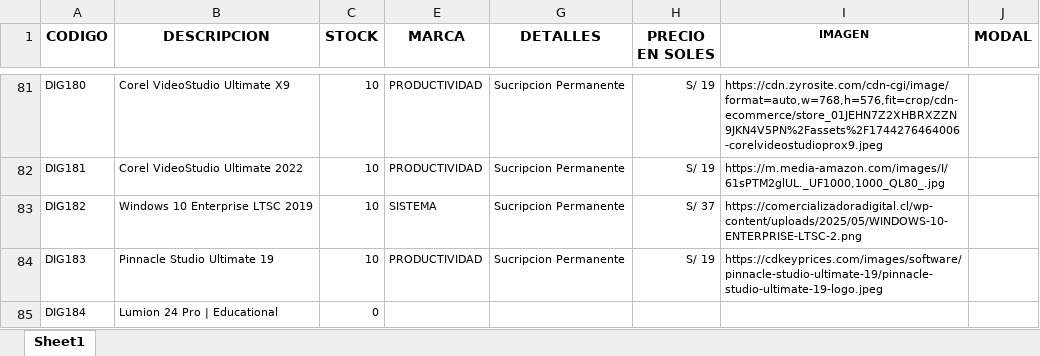
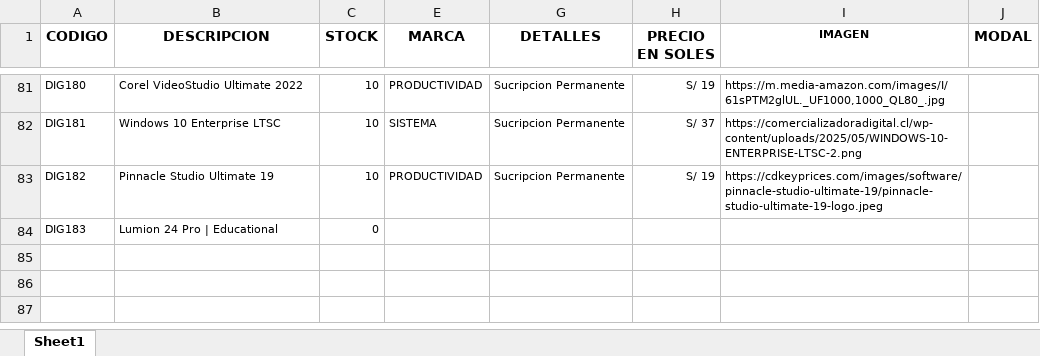
Before and after one commit to scperu/store, an Excel workbook: digicode.xlsx, sheet Sheet1, drawn as a sheet; only a part is shown, gaps mark what is left out; values as stored, in another font and other column widths than the file's, no borders; conditional formats and table styles not drawn; removed rows and columns are numbered as before the commit, all else as after; the diff covers the shown part only; the diff names each change by its address in the sheet, - before the commit and + after, or states it on an @@ line.

Commit message:
Add files via upload

```diff
--- a/digicode.xlsx (sheet Sheet1)
+++ b/digicode.xlsx (sheet Sheet1)
-B81 (DESCRIPCION): Corel VideoStudio Ultimate X9
+B81 (DESCRIPCION): Corel VideoStudio Ultimate 2022
-I81 (IMAGEN): https://cdn.zyrosite.com/cdn-cgi/image/format=auto,w=768,h=576,fit=crop/cdn-ecommerce/store_01JEHN7Z2XHBRXZZN9JKN4V5PN%2Fassets%2F1744276464006-corelvideostudioprox9.jpeg
+I81 (IMAGEN): https://m.media-amazon.com/images/I/61sPTM2glUL._UF1000,1000_QL80_.jpg
-B82 (DESCRIPCION): Corel VideoStudio Ultimate 2022
+B82 (DESCRIPCION): Windows 10 Enterprise LTSC
-E82 (MARCA): PRODUCTIVIDAD
+E82 (MARCA): SISTEMA
-H82 (PRECIO EN SOLES): S/ 19
+H82 (PRECIO EN SOLES): S/ 37
-I82 (IMAGEN): https://m.media-amazon.com/images/I/61sPTM2glUL._UF1000,1000_QL80_.jpg
+I82 (IMAGEN): https://comercializadoradigital.cl/wp-content/uploads/2025/05/WINDOWS-10-ENTERPRISE-LTSC-2.png
-B83 (DESCRIPCION): Windows 10 Enterprise LTSC 2019
+B83 (DESCRIPCION): Pinnacle Studio Ultimate 19
-E83 (MARCA): SISTEMA
+E83 (MARCA): PRODUCTIVIDAD
-H83 (PRECIO EN SOLES): S/ 37
+H83 (PRECIO EN SOLES): S/ 19
-I83 (IMAGEN): https://comercializadoradigital.cl/wp-content/uploads/2025/05/WINDOWS-10-ENTERPRISE-LTSC-2.png
+I83 (IMAGEN): https://cdkeyprices.com/images/software/pinnacle-studio-ultimate-19/pinnacle-studio-ultimate-19-logo.jpeg
-row 84: DIG183 | Pinnacle Studio Ultimate 19 | 10 | PRODUCTIVIDAD | Sucripcion Permanente | S/ 19 | https://cdkeyprices.com/images/software/pinnacle-studio-ultimate-19/pinnacle-studio-ultimate-19-logo.jpeg
-A84 (CODIGO): DIG184
+A84 (CODIGO): DIG183
```
Also changed, not shown: 1 added row, 1 removed row and 59 edited cells elsewhere in this sheet, hidden cells.
